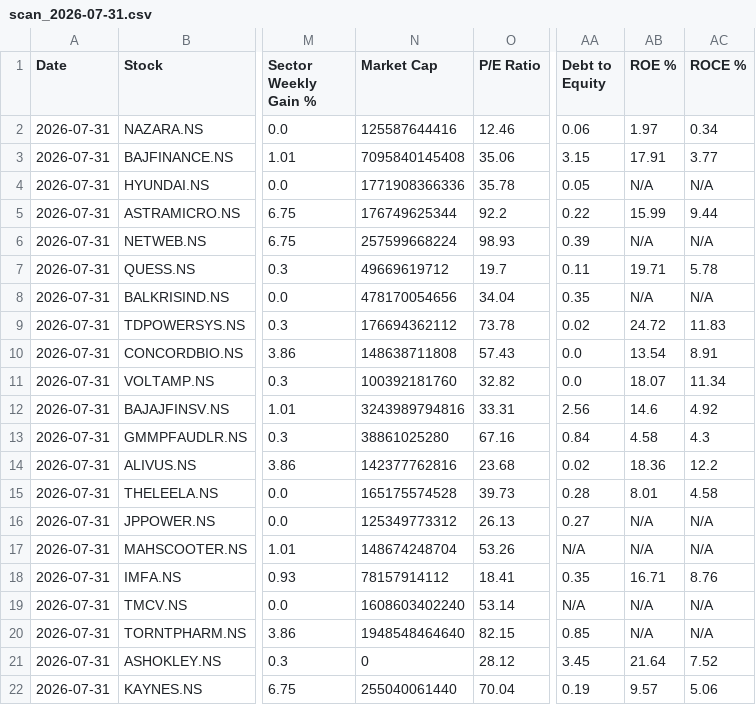
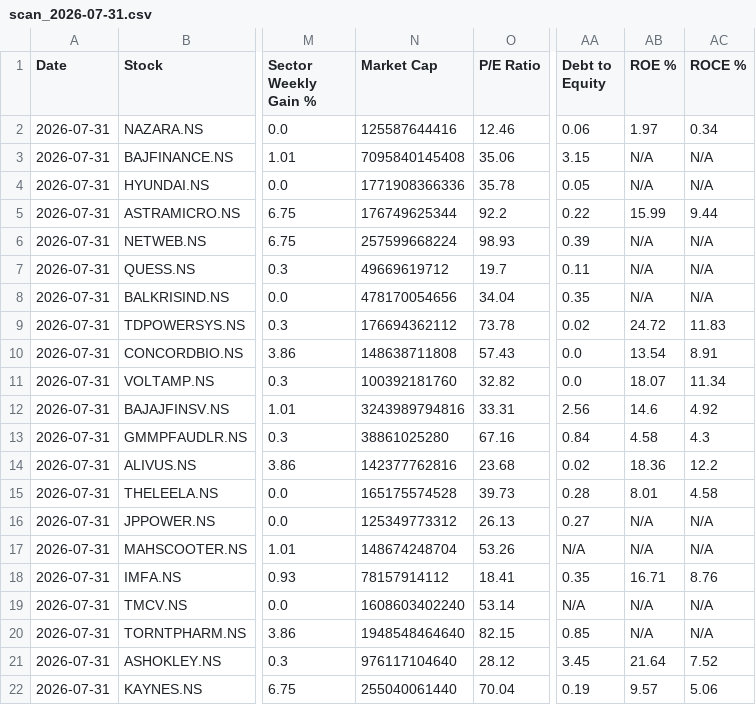
Before and after one commit to abhinandanrssb-lgtm/momentum-scanner, a CSV file: output/scan_2026-07-31.csv, drawn as a sheet; only a part is shown, gaps mark what is left out; the diff names each change by its address in the sheet, - before the commit and + after, or states it on an @@ line.

```diff
--- a/output/scan_2026-07-31.csv
+++ b/output/scan_2026-07-31.csv
-AB3 (ROE %): 17.91
+AB3 (ROE %): N/A
-AC3 (ROCE %): 3.77
+AC3 (ROCE %): N/A
-AB7 (ROE %): 19.71
+AB7 (ROE %): N/A
-AC7 (ROCE %): 5.78
+AC7 (ROCE %): N/A
-N21 (Market Cap): 0
+N21 (Market Cap): 976117104640
```
